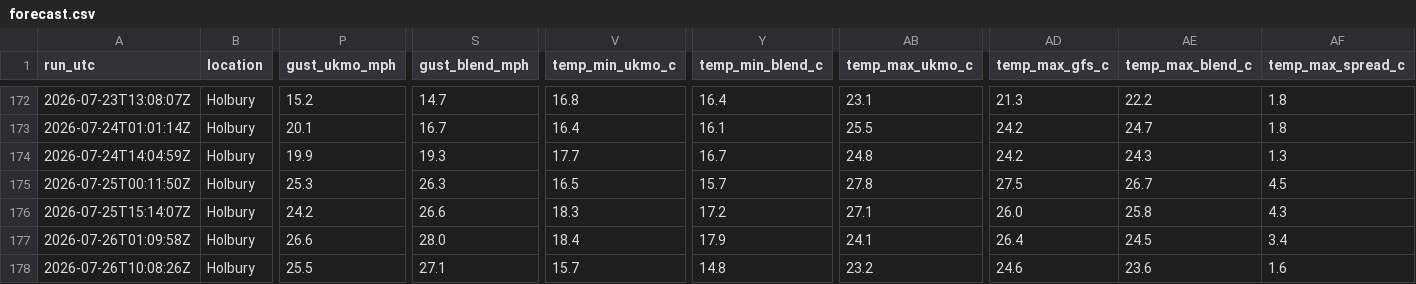
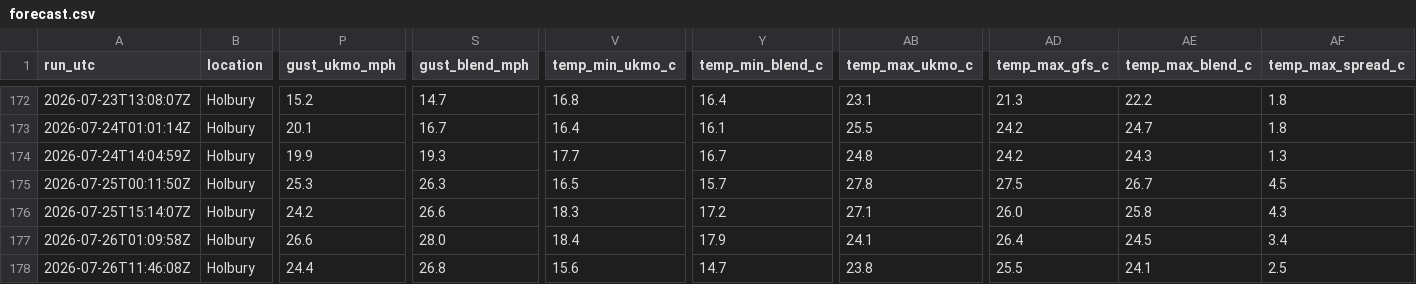
Before and after one commit to alivebe-a11y/weat, a CSV file: data/forecast.csv, drawn as a sheet; only a part is shown, gaps mark what is left out; the diff names each change by its address in the sheet, - before the commit and + after, or states it on an @@ line.

```diff
--- a/data/forecast.csv
+++ b/data/forecast.csv
-A178 (run_utc): 2026-07-26T10:08:26Z
+A178 (run_utc): 2026-07-26T11:46:08Z
-P178 (gust_ukmo_mph): 25.5
+P178 (gust_ukmo_mph): 24.4
-S178 (gust_blend_mph): 27.1
+S178 (gust_blend_mph): 26.8
-V178 (temp_min_ukmo_c): 15.7
+V178 (temp_min_ukmo_c): 15.6
-Y178 (temp_min_blend_c): 14.8
+Y178 (temp_min_blend_c): 14.7
-AB178 (temp_max_ukmo_c): 23.2
+AB178 (temp_max_ukmo_c): 23.8
-AD178 (temp_max_gfs_c): 24.6
+AD178 (temp_max_gfs_c): 25.5
-AE178 (temp_max_blend_c): 23.6
+AE178 (temp_max_blend_c): 24.1
-AF178 (temp_max_spread_c): 1.6
+AF178 (temp_max_spread_c): 2.5
```
